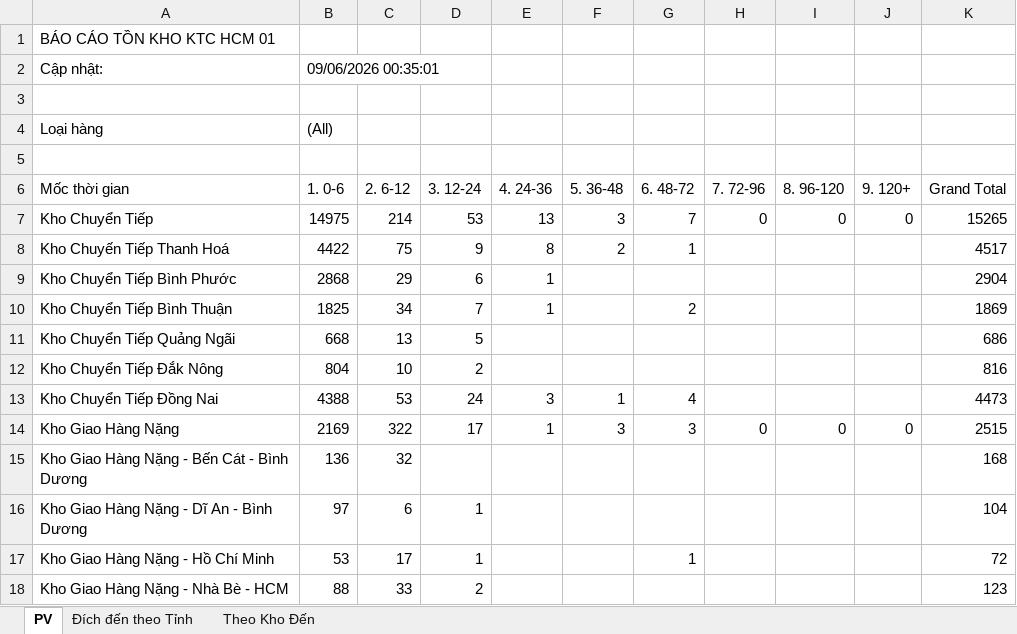
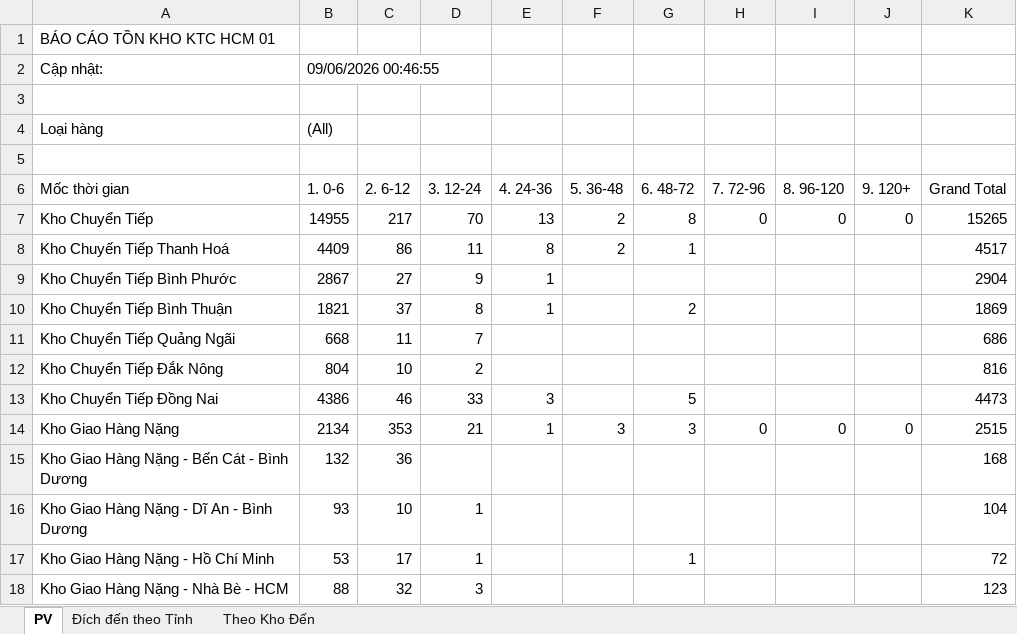
Before and after one commit to ImDiDinne/ktchcm01, an Excel workbook: BaoCao_TonKho.xlsx, sheet PV, drawn as a sheet; only a part is shown; values as stored, in another font and other column widths than the file's, no borders; the diff covers the shown part only; the diff names each change by its address in the sheet, - before the commit and + after, or states it on an @@ line.

```diff
--- a/BaoCao_TonKho.xlsx (sheet PV)
+++ b/BaoCao_TonKho.xlsx (sheet PV)
-B2 (1. 0-6): 09/06/2026 00:35:01
+B2 (1. 0-6): 09/06/2026 00:46:55
-B7 (1. 0-6): 14975
+B7 (1. 0-6): 14955
-C7 (2. 6-12): 214
+C7 (2. 6-12): 217
-D7 (3. 12-24): 53
+D7 (3. 12-24): 70
-F7 (5. 36-48): 3
+F7 (5. 36-48): 2
-G7 (6. 48-72): 7
+G7 (6. 48-72): 8
-B8 (1. 0-6): 4422
+B8 (1. 0-6): 4409
-C8 (2. 6-12): 75
+C8 (2. 6-12): 86
-D8 (3. 12-24): 9
+D8 (3. 12-24): 11
-B9 (1. 0-6): 2868
+B9 (1. 0-6): 2867
-C9 (2. 6-12): 29
+C9 (2. 6-12): 27
-D9 (3. 12-24): 6
+D9 (3. 12-24): 9
-B10 (1. 0-6): 1825
+B10 (1. 0-6): 1821
-C10 (2. 6-12): 34
+C10 (2. 6-12): 37
-D10 (3. 12-24): 7
+D10 (3. 12-24): 8
-C11 (2. 6-12): 13
+C11 (2. 6-12): 11
-D11 (3. 12-24): 5
+D11 (3. 12-24): 7
-B13 (1. 0-6): 4388
+B13 (1. 0-6): 4386
-C13 (2. 6-12): 53
+C13 (2. 6-12): 46
-D13 (3. 12-24): 24
+D13 (3. 12-24): 33
-F13 (5. 36-48): 1
+F13 (5. 36-48): (empty)
-G13 (6. 48-72): 4
+G13 (6. 48-72): 5
-B14 (1. 0-6): 2169
+B14 (1. 0-6): 2134
-C14 (2. 6-12): 322
+C14 (2. 6-12): 353
-D14 (3. 12-24): 17
+D14 (3. 12-24): 21
-B15 (1. 0-6): 136
+B15 (1. 0-6): 132
-C15 (2. 6-12): 32
+C15 (2. 6-12): 36
-B16 (1. 0-6): 97
+B16 (1. 0-6): 93
-C16 (2. 6-12): 6
+C16 (2. 6-12): 10
-C18 (2. 6-12): 33
+C18 (2. 6-12): 32
-D18 (3. 12-24): 2
+D18 (3. 12-24): 3
```
Also changed, not shown: 102 edited cells elsewhere in this sheet, sheet Đích đến theo Tỉnh, sheet Theo Kho Đến, 2 other files.
